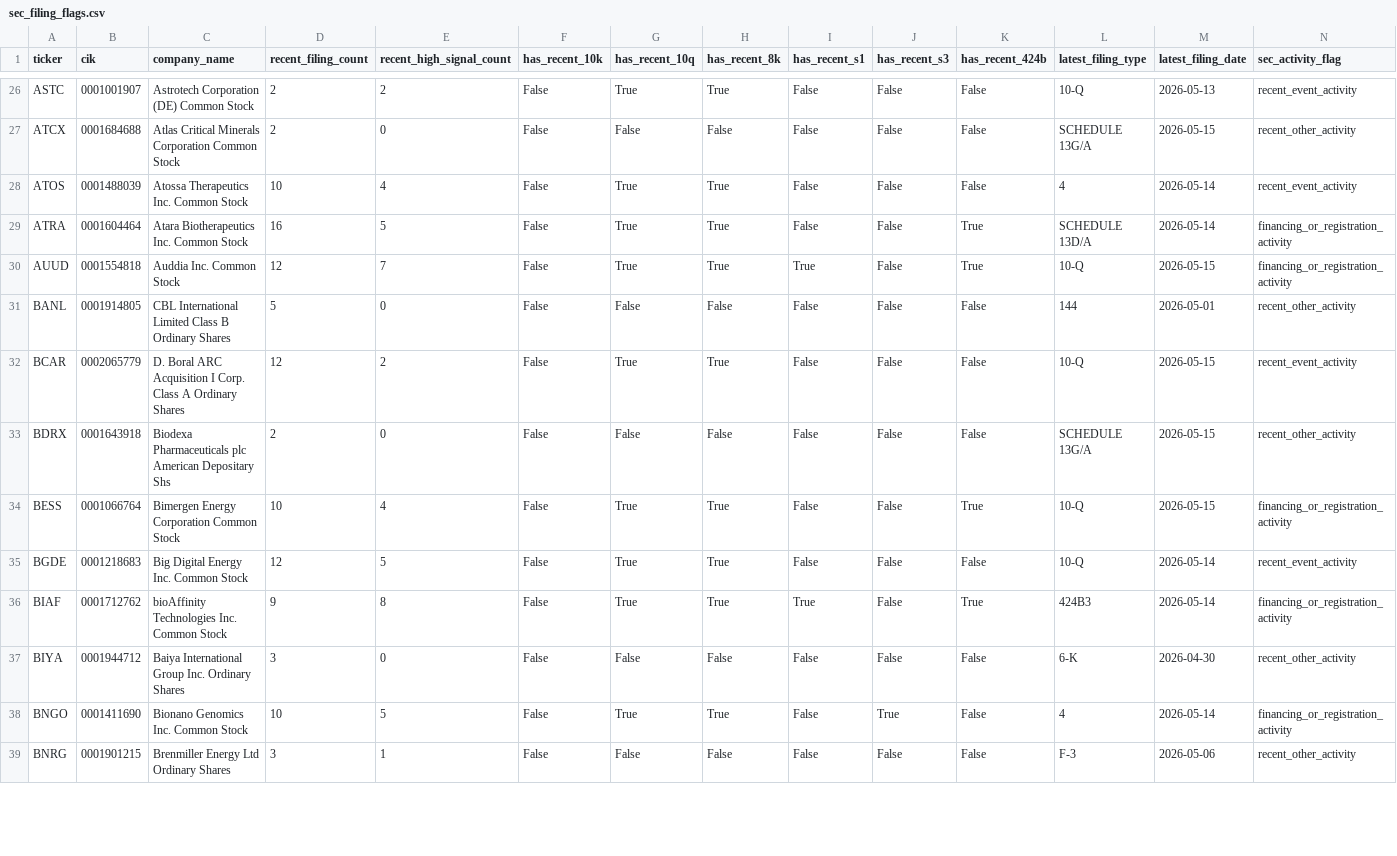
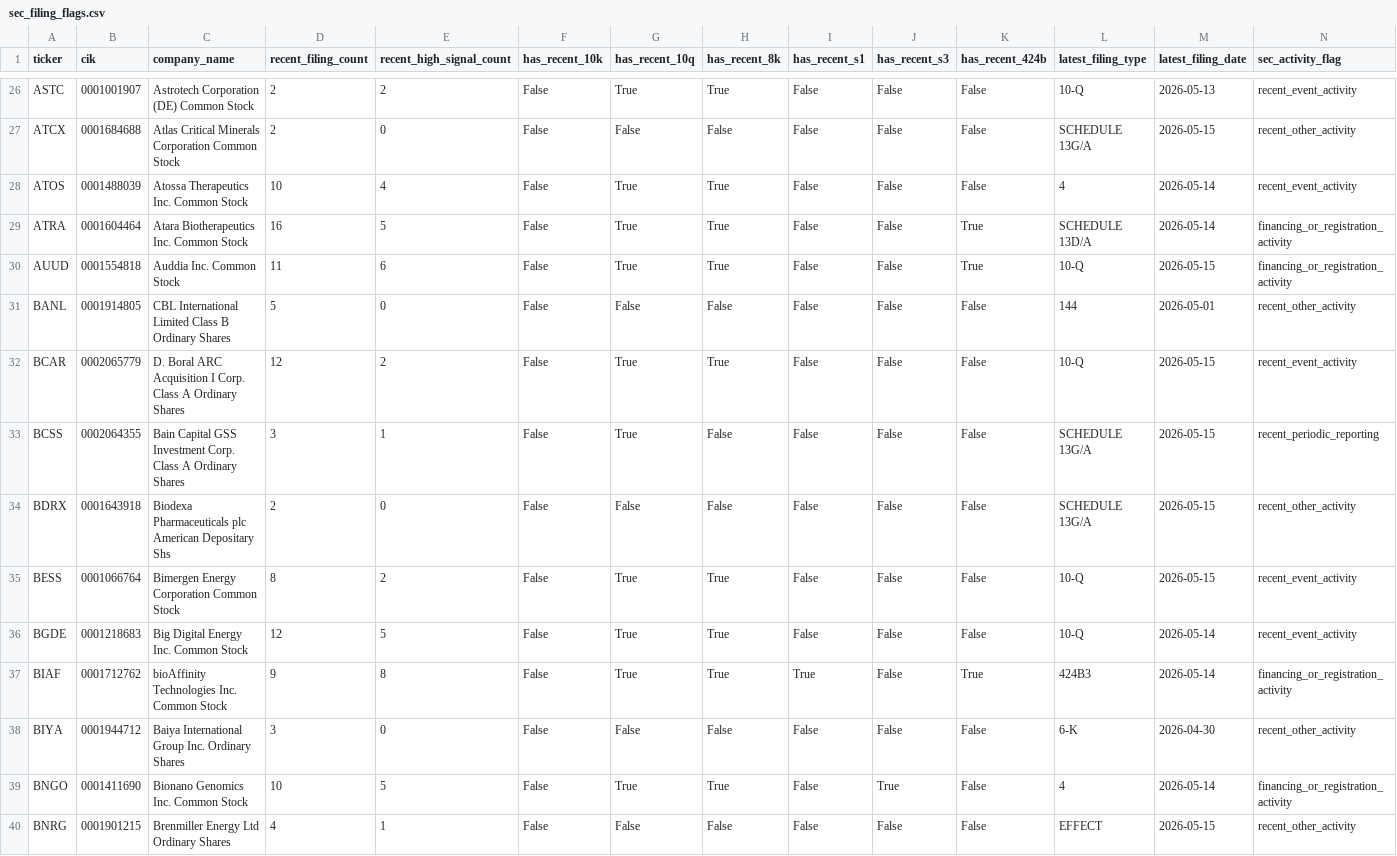
Before and after one commit to Kastnermj/mysterymachine, a CSV file: data/processed/sec_filing_flags.csv, drawn as a sheet; only a part is shown, gaps mark what is left out; the diff covers the shown part only.

```diff
--- a/data/processed/sec_filing_flags.csv
+++ b/data/processed/sec_filing_flags.csv
@@ -29,7 +29,8 @@ ATOS,0001488039,Atossa Therapeutics Inc. Common Stock,10,4,False,True,True,False
 ATRA,0001604464,Atara Biotherapeutics Inc. Common Stock,16,5,False,True,True,False,False,True,SCHEDULE 13D/A,2026-05-14,financing_or_registration_activity
-AUUD,0001554818,Auddia Inc. Common Stock,12,7,False,True,True,True,False,True,10-Q,2026-05-15,financing_or_registration_activity
+AUUD,0001554818,Auddia Inc. Common Stock,11,6,False,True,True,False,False,True,10-Q,2026-05-15,financing_or_registration_activity
 BANL,0001914805,CBL International Limited Class B Ordinary Shares,5,0,False,False,False,False,False,False,144,2026-05-01,recent_other_activity
 BCAR,0002065779,D. Boral ARC Acquisition I Corp. Class A Ordinary Shares,12,2,False,True,True,False,False,False,10-Q,2026-05-15,recent_event_activity
+BCSS,0002064355,Bain Capital GSS Investment Corp. Class A Ordinary Shares,3,1,False,True,False,False,False,False,SCHEDULE 13G/A,2026-05-15,recent_periodic_reporting
 BDRX,0001643918,Biodexa Pharmaceuticals plc American Depositary Shs,2,0,False,False,False,False,False,False,SCHEDULE 13G/A,2026-05-15,recent_other_activity
-BESS,0001066764,Bimergen Energy Corporation Common Stock,10,4,False,True,True,False,False,True,10-Q,2026-05-15,financing_or_registration_activity
+BESS,0001066764,Bimergen Energy Corporation Common Stock,8,2,False,True,True,False,False,False,10-Q,2026-05-15,recent_event_activity
 BGDE,0001218683,Big Digital Energy Inc. Common Stock,12,5,False,True,True,False,False,False,10-Q,2026-05-14,recent_event_activity
@@ -38,2 +39,2 @@ BIYA,0001944712,Baiya International Group Inc. Ordinary Shares,3,0,False,False,F
 BNGO,0001411690,Bionano Genomics Inc. Common Stock,10,5,False,True,True,False,True,False,4,2026-05-14,financing_or_registration_activity
-BNRG,0001901215,Brenmiller Energy Ltd Ordinary Shares,3,1,False,False,False,False,False,False,F-3,2026-05-06,recent_other_activity
+BNRG,0001901215,Brenmiller Energy Ltd Ordinary Shares,4,1,False,False,False,False,False,False,EFFECT,2026-05-15,recent_other_activity
```
Also changed, not shown: 2 added rows, 3 removed rows and 101 edited cells elsewhere in this file, data/processed/event_shocks.csv, data/processed/price_history_features.csv, 8 other files.
